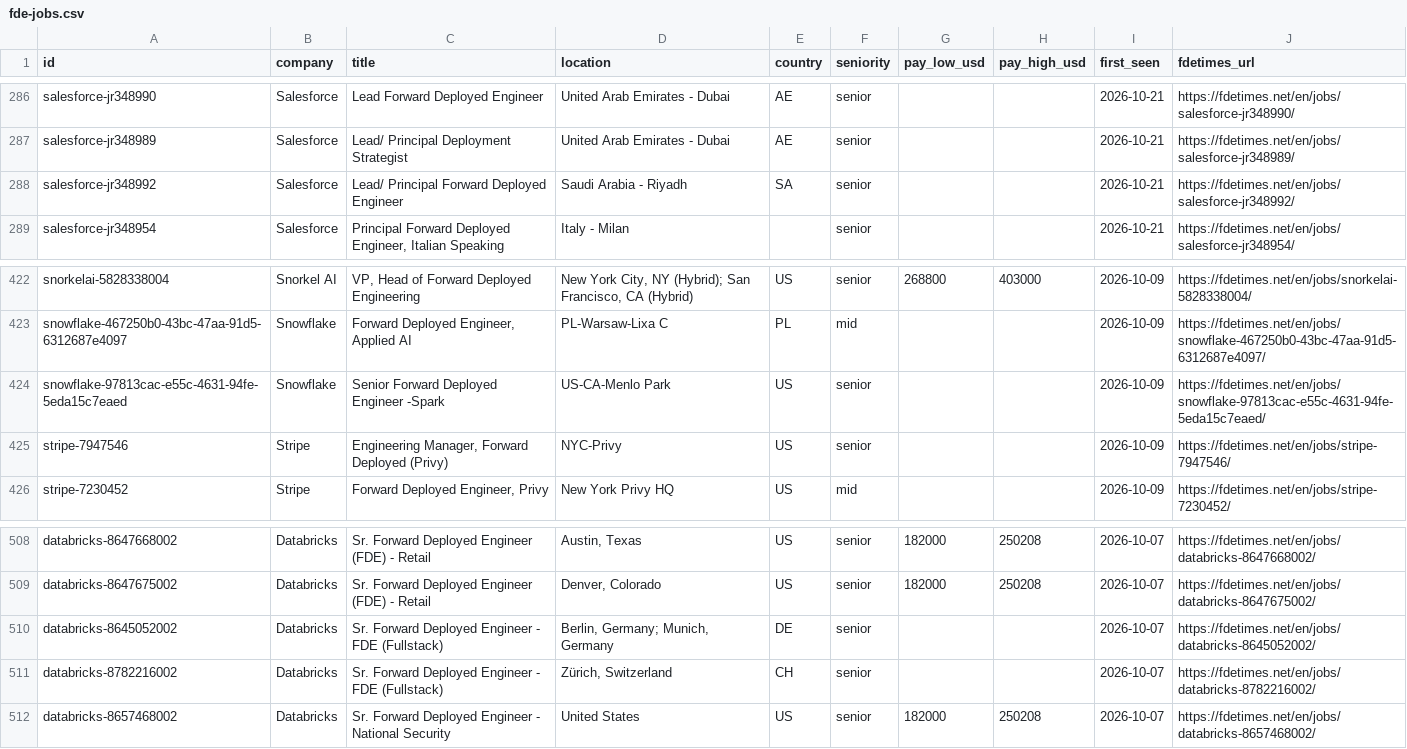
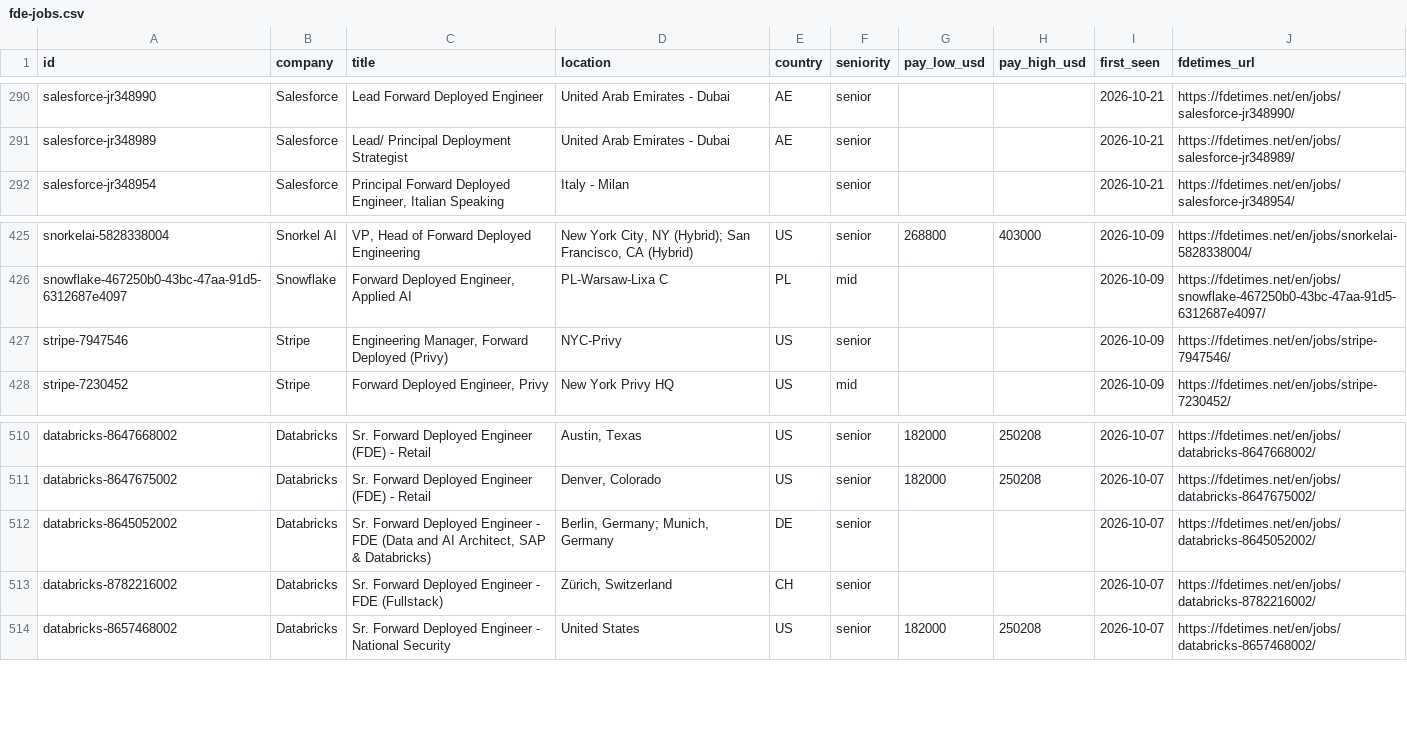
Before and after one commit to stephanelx88/forward-deployed-engineer-jobs, a CSV file: data/fde-jobs.csv, drawn as a sheet; only a part is shown, gaps mark what is left out; the diff covers the shown part only.

Commit message:
data: 2026-10-27 (626 roles, 95 companies)

```diff
--- a/data/fde-jobs.csv
+++ b/data/fde-jobs.csv
@@ -287,3 +291,2 @@ salesforce-jr348990,Salesforce,Lead Forward Deployed Engineer,United Arab Emirat
 salesforce-jr348989,Salesforce,Lead/ Principal Deployment Strategist,United Arab Emirates - Dubai,AE,senior,,,2026-10-21,https://fdetimes.net/en/jobs/salesforce-jr348989/
-salesforce-jr348992,Salesforce,Lead/ Principal Forward Deployed Engineer,Saudi Arabia - Riyadh,SA,senior,,,2026-10-21,https://fdetimes.net/en/jobs/salesforce-jr348992/
 salesforce-jr348954,Salesforce,"Principal Forward Deployed Engineer, Italian Speaking",Italy - Milan,,senior,,,2026-10-21,https://fdetimes.net/en/jobs/salesforce-jr348954/
@@ -423,3 +426,2 @@ snorkelai-5828338004,Snorkel AI,"VP, Head of Forward Deployed Engineering","New
 snowflake-467250b0-43bc-47aa-91d5-6312687e4097,Snowflake,"Forward Deployed Engineer, Applied AI",PL-Warsaw-Lixa C,PL,mid,,,2026-10-09,https://fdetimes.net/en/jobs/snowflake-467250b0-43bc-47aa-91d5-6312687e4097/
-snowflake-97813cac-e55c-4631-94fe-5eda15c7eaed,Snowflake,Senior Forward Deployed Engineer -Spark,US-CA-Menlo Park,US,senior,,,2026-10-09,https://fdetimes.net/en/jobs/snowflake-97813cac-e55c-4631-94fe-5eda15c7eaed/
 stripe-7947546,Stripe,"Engineering Manager, Forward Deployed (Privy)",NYC-Privy,US,senior,,,2026-10-09,https://fdetimes.net/en/jobs/stripe-7947546/
@@ -509,3 +511,3 @@ databricks-8647668002,Databricks,Sr. Forward Deployed Engineer (FDE) - Retail,"A
 databricks-8647675002,Databricks,Sr. Forward Deployed Engineer (FDE) - Retail,"Denver, Colorado",US,senior,182000,250208,2026-10-07,https://fdetimes.net/en/jobs/databricks-8647675002/
-databricks-8645052002,Databricks,Sr. Forward Deployed Engineer - FDE (Fullstack),"Berlin, Germany; Munich, Germany",DE,senior,,,2026-10-07,https://fdetimes.net/en/jobs/databricks-8645052002/
+databricks-8645052002,Databricks,"Sr. Forward Deployed Engineer - FDE (Data and AI  Architect, SAP & Databricks)","Berlin, Germany; Munich, Germany",DE,senior,,,2026-10-07,https://fdetimes.net/en/jobs/databricks-8645052002/
 databricks-8782216002,Databricks,Sr. Forward Deployed Engineer - FDE (Fullstack),"Zürich, Switzerland",CH,senior,,,2026-10-07,https://fdetimes.net/en/jobs/databricks-8782216002/
```
Also changed, not shown: 11 added rows and 7 removed rows elsewhere in this file, 1 other file.
